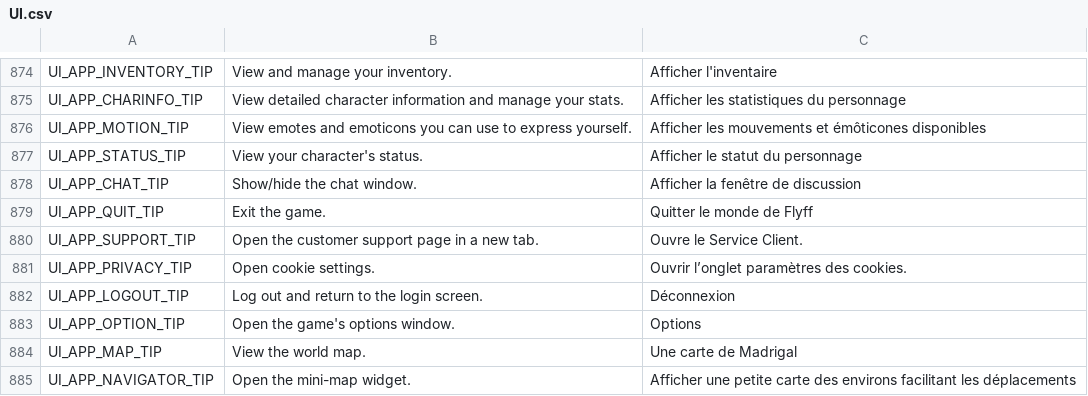
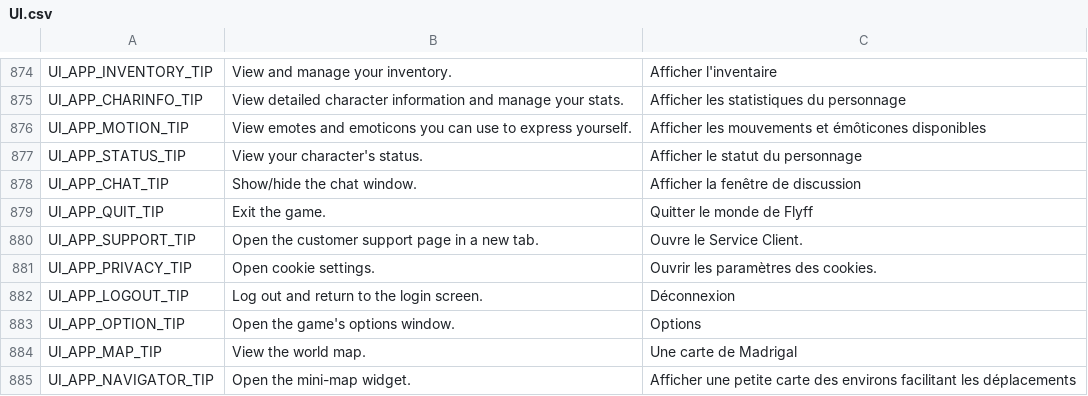
Before and after one commit to Charybdis-Flyff/Flyff-Universe-Translations, a CSV file: French/UI.csv, drawn as a sheet; only a part is shown, gaps mark what is left out.

```diff
--- a/French/UI.csv
+++ b/French/UI.csv
@@ -880,3 +880,3 @@ UI_APP_QUIT_TIP,Exit the game.,Quitter le monde de Flyff
 UI_APP_SUPPORT_TIP,Open the customer support page in a new tab.,Ouvre le Service Client.
-UI_APP_PRIVACY_TIP,Open cookie settings.,Ouvrir l’onglet paramètres des cookies.
+UI_APP_PRIVACY_TIP,Open cookie settings.,Ouvrir les paramètres des cookies.
 UI_APP_LOGOUT_TIP,Log out and return to the login screen.,Déconnexion
```
Also changed, not shown: French/Achievements.csv, French/Skills.csv.
